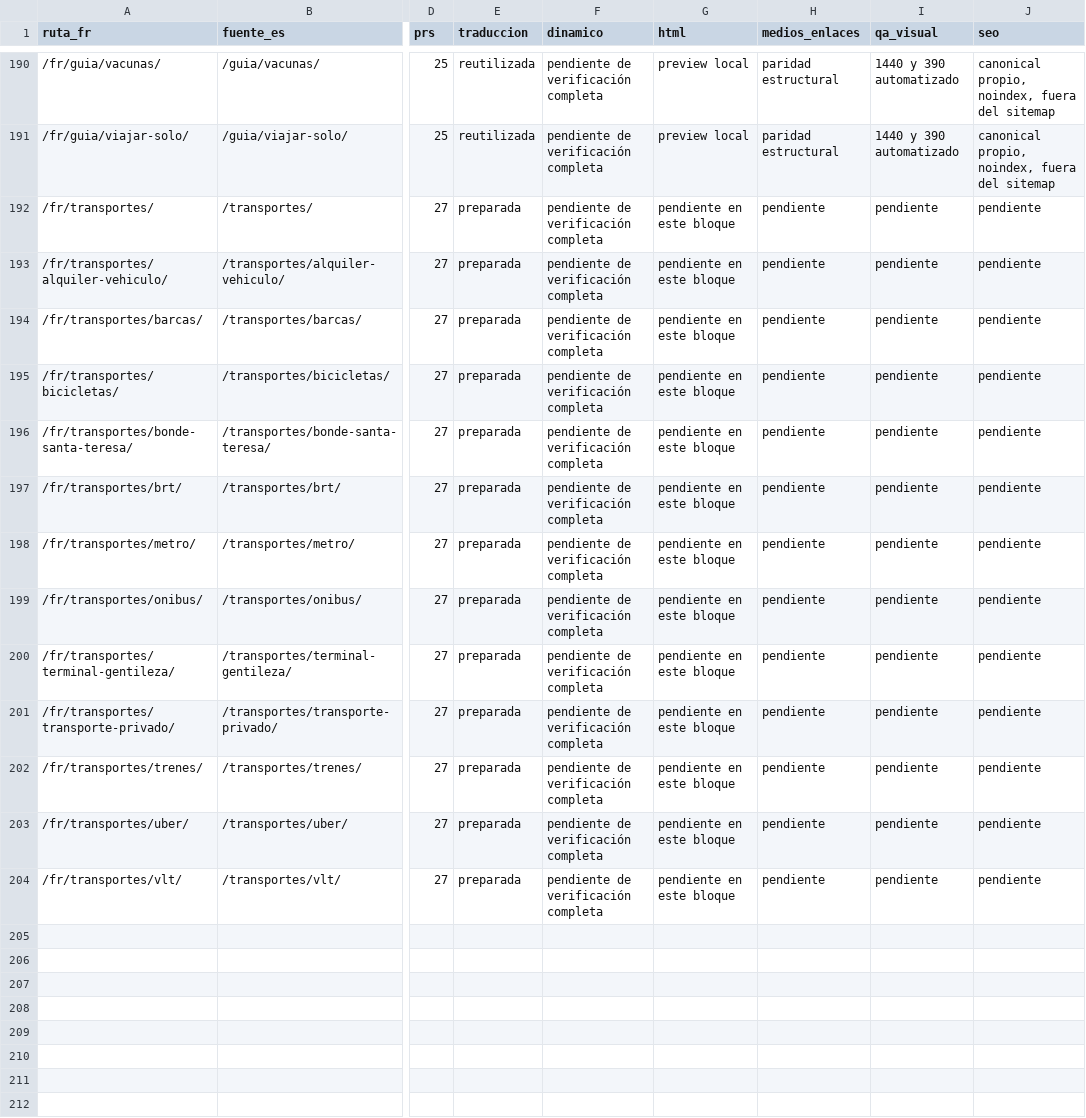
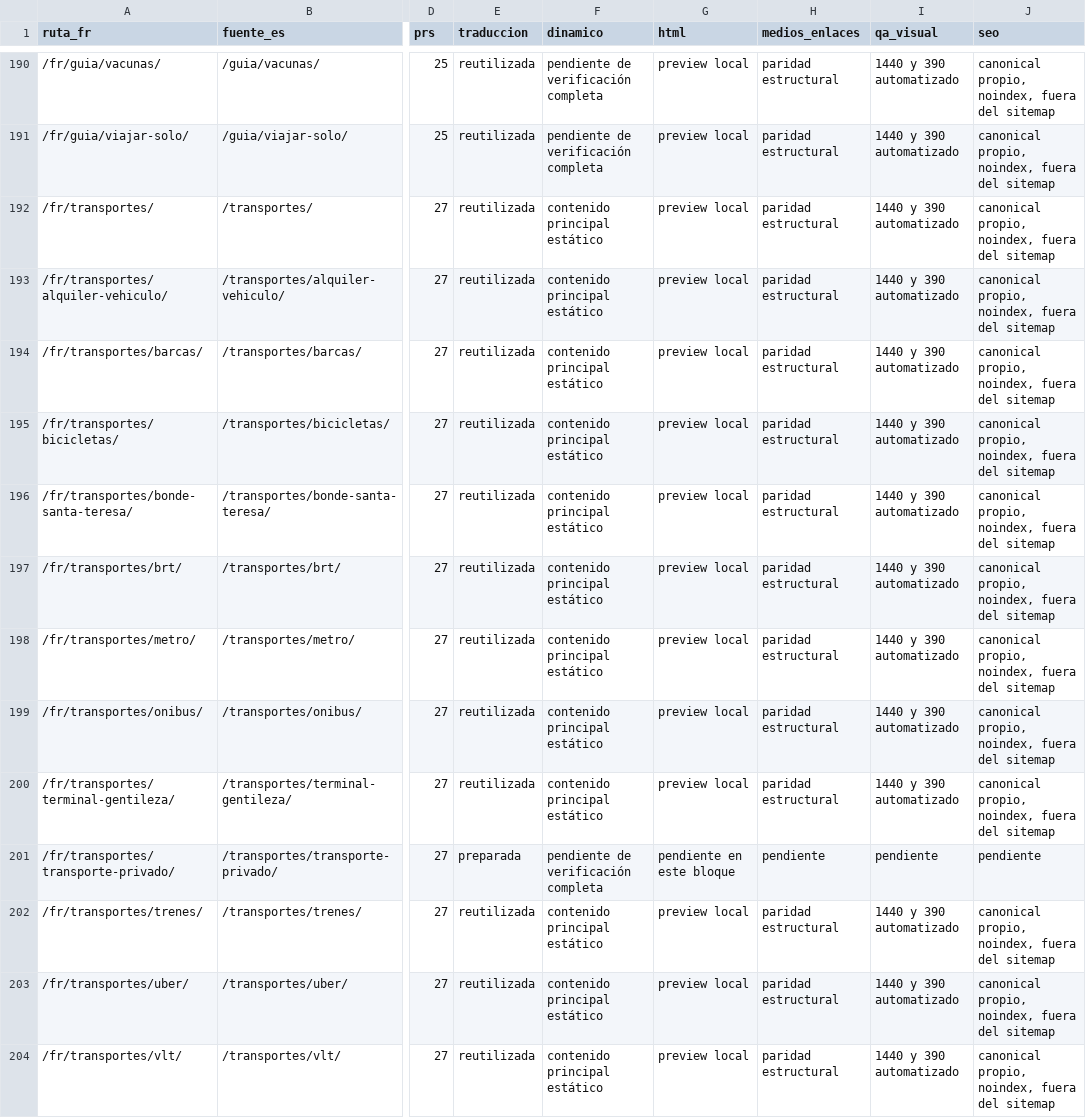
Before and after one commit to lacasadelsushirg-pixel/ernestinho-v2, a CSV file: docs/seo/INVENTARIO_FR_INTEGRACION.csv, drawn as a sheet; only a part is shown, gaps mark what is left out; the diff names each change by its address in the sheet, - before the commit and + after, or states it on an @@ line.

Commit message:
Integrar 12 rutas francesas de Transportes de Río

```diff
--- a/docs/seo/INVENTARIO_FR_INTEGRACION.csv
+++ b/docs/seo/INVENTARIO_FR_INTEGRACION.csv
-E192:E200 (traduccion): preparada
+E192:E200 (traduccion): reutilizada
-F192:F200 (dinamico): pendiente de verificación completa
+F192:F200 (dinamico): contenido principal estático
-G192:G200 (html): pendiente en este bloque
+G192:G200 (html): preview local
-H192:H200 (medios_enlaces): pendiente
+H192:H200 (medios_enlaces): paridad estructural
-I192:I200 (qa_visual): pendiente
+I192:I200 (qa_visual): 1440 y 390 automatizado
-J192:J200 (seo): pendiente
+J192:J200 (seo): canonical propio, noindex, fuera del sitemap
-E202:E204 (traduccion): preparada
+E202:E204 (traduccion): reutilizada
-F202:F204 (dinamico): pendiente de verificación completa
+F202:F204 (dinamico): contenido principal estático
-G202:G204 (html): pendiente en este bloque
+G202:G204 (html): preview local
-H202:H204 (medios_enlaces): pendiente
+H202:H204 (medios_enlaces): paridad estructural
-I202:I204 (qa_visual): pendiente
+I202:I204 (qa_visual): 1440 y 390 automatizado
-J202:J204 (seo): pendiente
+J202:J204 (seo): canonical propio, noindex, fuera del sitemap
```
Also changed, not shown: 20 other files.
